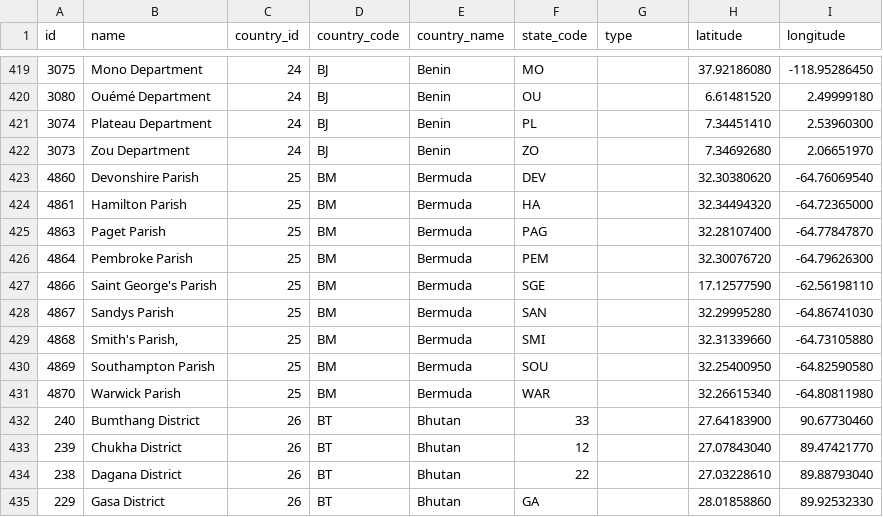
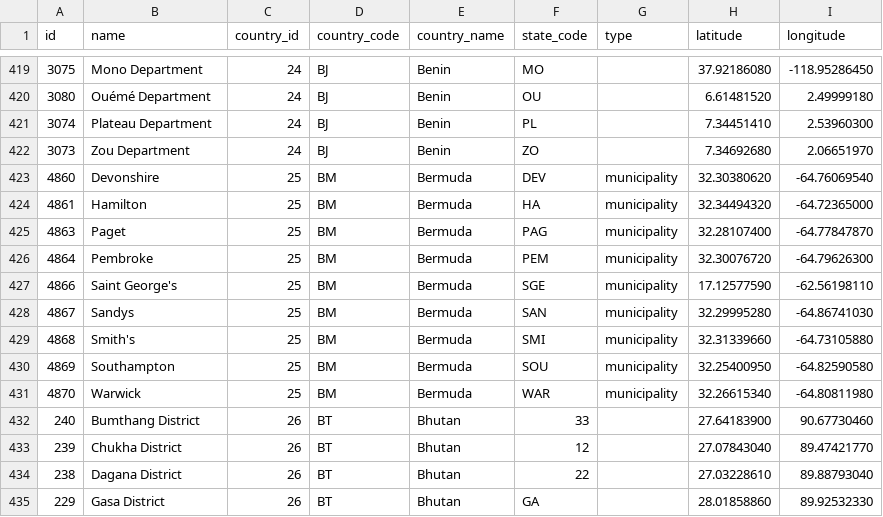
Before and after one commit to dr5hn/countries-states-cities-database, a CSV file: csv/states.csv, drawn as a sheet; only a part is shown, gaps mark what is left out; the diff covers the shown part only.

```diff
--- a/csv/states.csv
+++ b/csv/states.csv
@@ -422,11 +422,11 @@ id,name,country_id,country_code,country_name,state_code,type,latitude,longitude
 3073,"Zou Department",24,BJ,Benin,ZO,,7.34692680,2.06651970
-4860,"Devonshire Parish",25,BM,Bermuda,DEV,,32.30380620,-64.76069540
-4861,"Hamilton Parish",25,BM,Bermuda,HA,,32.34494320,-64.72365000
-4863,"Paget Parish",25,BM,Bermuda,PAG,,32.28107400,-64.77847870
-4864,"Pembroke Parish",25,BM,Bermuda,PEM,,32.30076720,-64.79626300
-4866,"Saint George's Parish",25,BM,Bermuda,SGE,,17.12577590,-62.56198110
-4867,"Sandys Parish",25,BM,Bermuda,SAN,,32.29995280,-64.86741030
-4868,"Smith's Parish,",25,BM,Bermuda,SMI,,32.31339660,-64.73105880
-4869,"Southampton Parish",25,BM,Bermuda,SOU,,32.25400950,-64.82590580
-4870,"Warwick Parish",25,BM,Bermuda,WAR,,32.26615340,-64.80811980
+4860,Devonshire,25,BM,Bermuda,DEV,municipality,32.30380620,-64.76069540
+4861,Hamilton,25,BM,Bermuda,HA,municipality,32.34494320,-64.72365000
+4863,Paget,25,BM,Bermuda,PAG,municipality,32.28107400,-64.77847870
+4864,Pembroke,25,BM,Bermuda,PEM,municipality,32.30076720,-64.79626300
+4866,"Saint George's",25,BM,Bermuda,SGE,municipality,17.12577590,-62.56198110
+4867,Sandys,25,BM,Bermuda,SAN,municipality,32.29995280,-64.86741030
+4868,Smith's,25,BM,Bermuda,SMI,municipality,32.31339660,-64.73105880
+4869,Southampton,25,BM,Bermuda,SOU,municipality,32.25400950,-64.82590580
+4870,Warwick,25,BM,Bermuda,WAR,municipality,32.26615340,-64.80811980
 240,"Bumthang District",26,BT,Bhutan,33,,27.64183900,90.67730460
```
Also changed, not shown: 44 edited cells elsewhere in this file, 22 other files.
